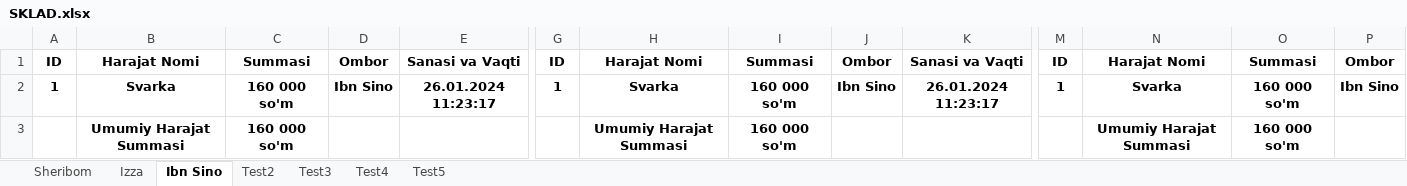
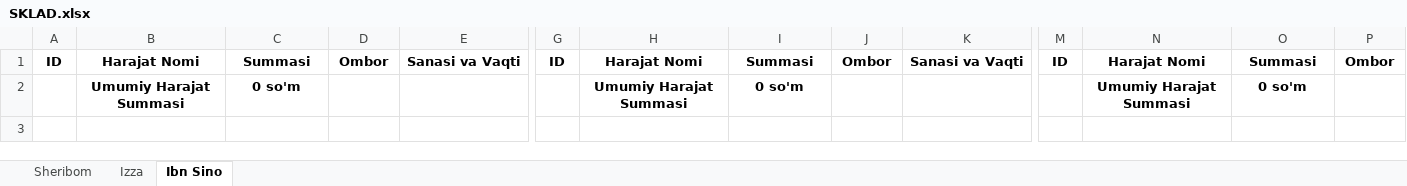
Before and after one commit to SamandarTemirxodjayev/bigmetall, an Excel workbook: server/docs/SKLAD.xlsx, sheet Ibn Sino, drawn as a sheet; only a part is shown, gaps mark what is left out; values as stored, in another font and other column widths than the file's, no borders; removed rows and columns are numbered as before the commit, all else as after; rows hold the shown columns only; the diff names each change by its address in the sheet, - before the commit and + after, or states it on an @@ line.

```diff
--- a/server/docs/SKLAD.xlsx (sheet Ibn Sino)
+++ b/server/docs/SKLAD.xlsx (sheet Ibn Sino)
-sheet tab: Test2
-sheet tab: Test3
-sheet tab: Test4
-sheet tab: Test5
-row 2: 1 | Svarka | 160 000 so'm | Ibn Sino | 26.01.2024 11:23:17 | 1 | Svarka | 160 000 so'm | Ibn Sino | 26.01.2024 11:23:17 | 1 | Svarka | 160 000 so'm | Ibn Sino
-C2: 160 000 so'm
+C2: 0 so'm
-I2: 160 000 so'm
+I2: 0 so'm
-O2: 160 000 so'm
+O2: 0 so'm
```
Also changed, not shown: sheet Sheribom, sheet Izza, server/docs/HISOBOT.xlsx, 24 other files.
